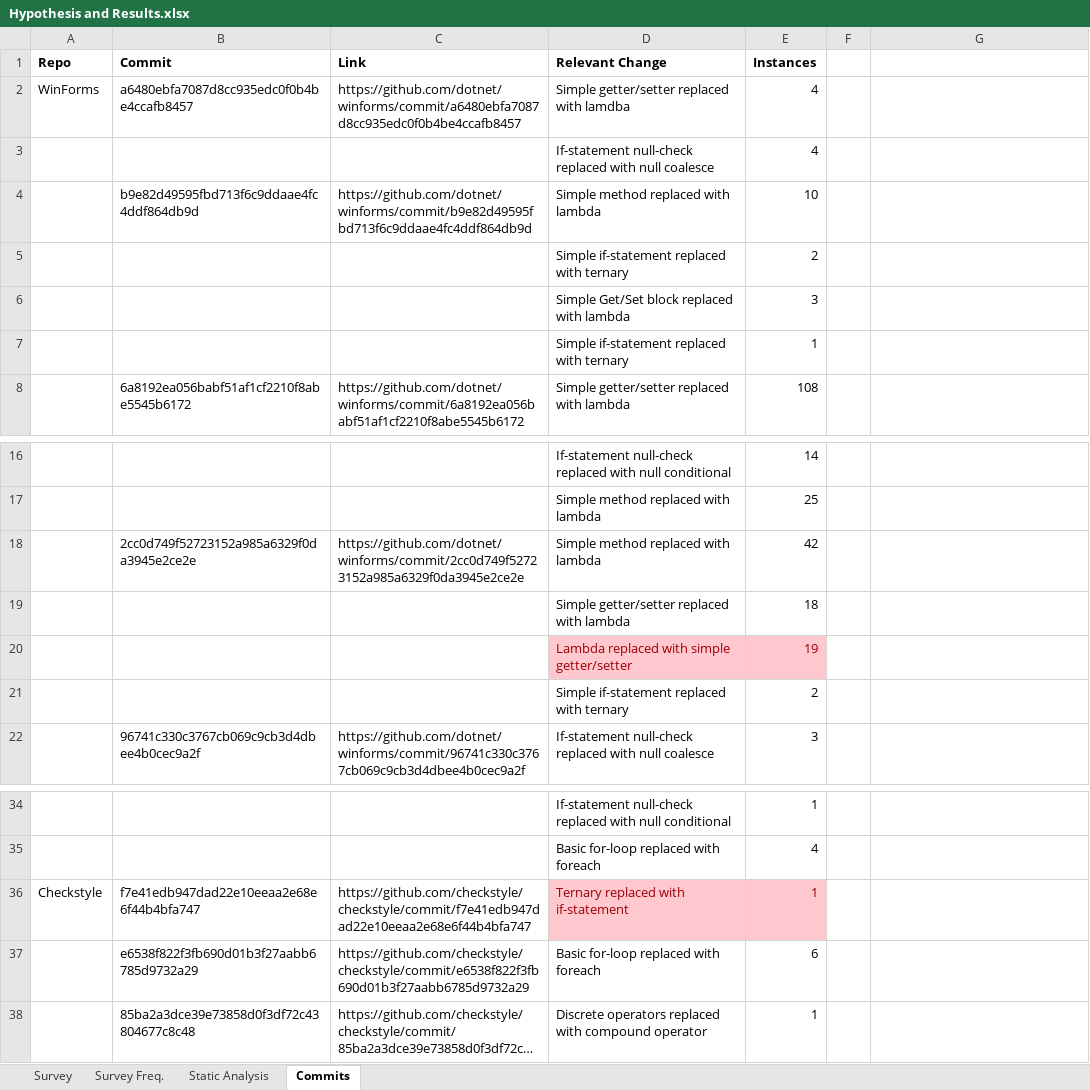
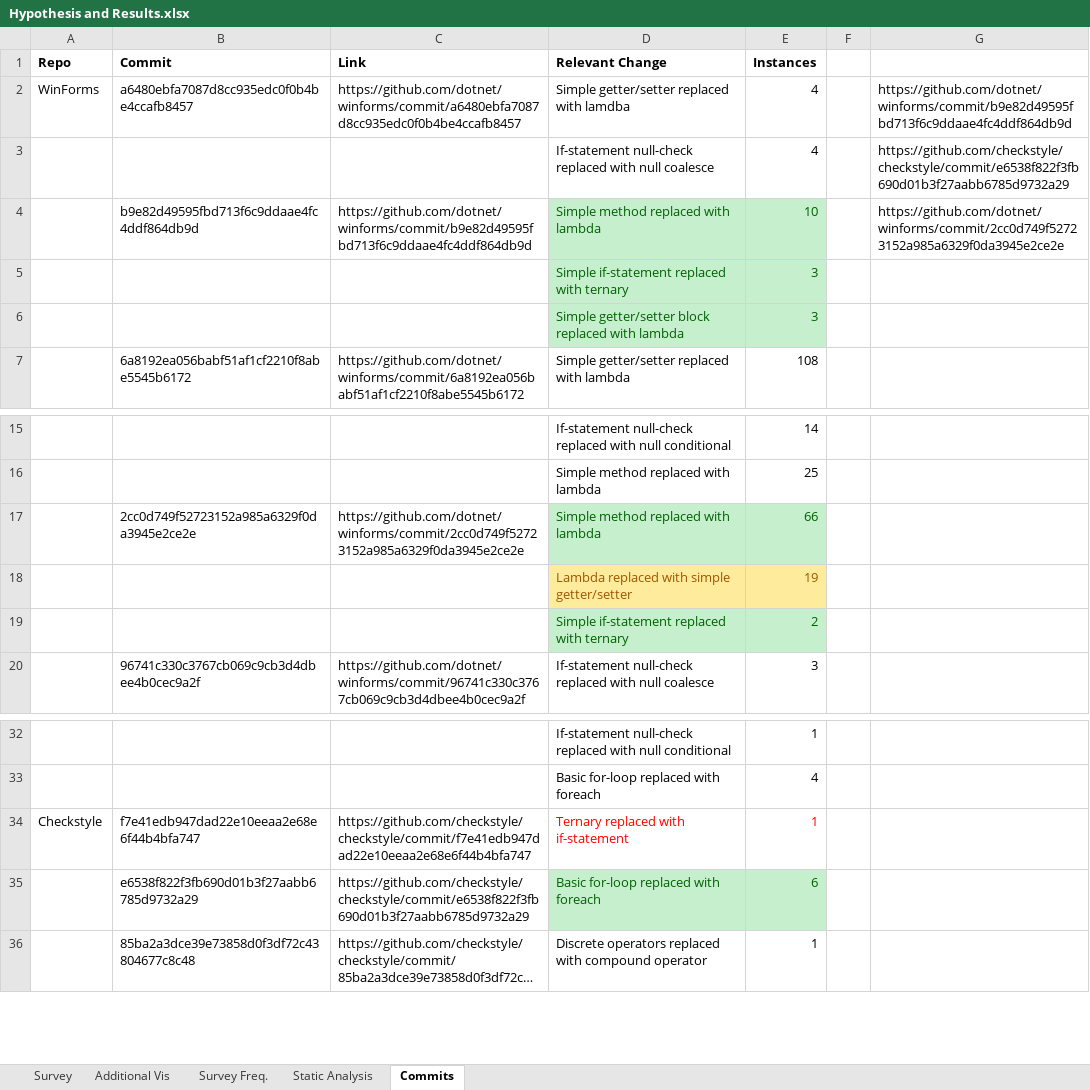
Before and after one commit to lucadavies/SCC421, an Excel workbook: Hypothesis and Results.xlsx, sheet Commits, drawn as a sheet; only a part is shown, gaps mark what is left out; long unchanged cells end in …; values as stored, in another font and other column widths than the file's, no borders; table styles not drawn; removed rows and columns are numbered as before the commit, all else as after; the diff names each change by its address in the sheet, - before the commit and + after, or states it on an @@ line.

```diff
--- a/Hypothesis and Results.xlsx (sheet Commits)
+++ b/Hypothesis and Results.xlsx (sheet Commits)
+sheet tab: Additional Vis
-G2: (empty)
+G2: https://github.com/dotnet/winforms/commit/b9e82d49595fbd713f6c9ddaae4fc4ddf864db9d
-G3: (empty)
+G3: https://github.com/checkstyle/checkstyle/commit/e6538f822f3fb690d01b3f27aabb6785d9732a29
@@ D4:E6 fill: none → #C6EFCE, text colour: black → #006100 @@
-G4: (empty)
+G4: https://github.com/dotnet/winforms/commit/2cc0d749f52723152a985a6329f0da3945e2ce2e
-E5 (Instances): 2
+E5 (Instances): 3
-D6 (Relevant Change): Simple Get/Set block replaced with lambda
+D6 (Relevant Change): Simple getter/setter block replaced with lambda
-row 7:  |  |  | Simple if-statement replaced with ternary | 1
@@ D17:E17 fill: none → #C6EFCE, text colour: black → #006100 @@
-E17 (Instances): 42
+E17 (Instances): 66
-row 19:  |  |  | Simple getter/setter replaced with lambda | 18
@@ D18:E18 fill: #FFC7CE → #FFEB9C, text colour: #9C0006 → #9C5700 @@
@@ D19:E19 fill: none → #C6EFCE, text colour: black → #006100 @@
@@ D34:E34 fill: #FFC7CE → none, text colour: #9C0006 → #FF0000 @@
@@ D35:E35 fill: none → #C6EFCE, text colour: black → #006100 @@
```
Also changed, not shown: charts or pictures, 2 other files.
